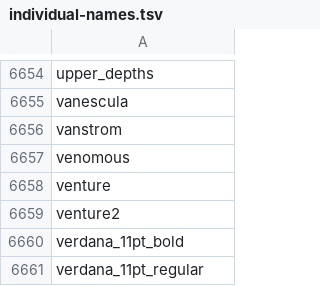
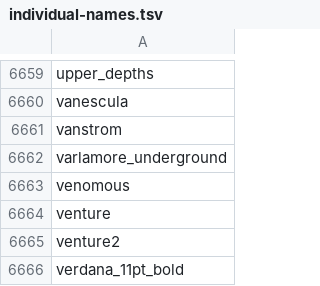
Before and after one commit to Joshua-F/cache-names, a TSV file: individual-names.tsv, drawn as a sheet; only a part is shown, gaps mark what is left out; the shorter side is filled out with more unchanged rows; the diff covers the shown part only.

```diff
--- a/individual-names.tsv
+++ b/individual-names.tsv
@@ -6656,2 +6661,3 @@ vanescula
 vanstrom
+varlamore_underground
 venomous
```
Also changed, not shown: 5 added rows elsewhere in this file, 2 other files.
